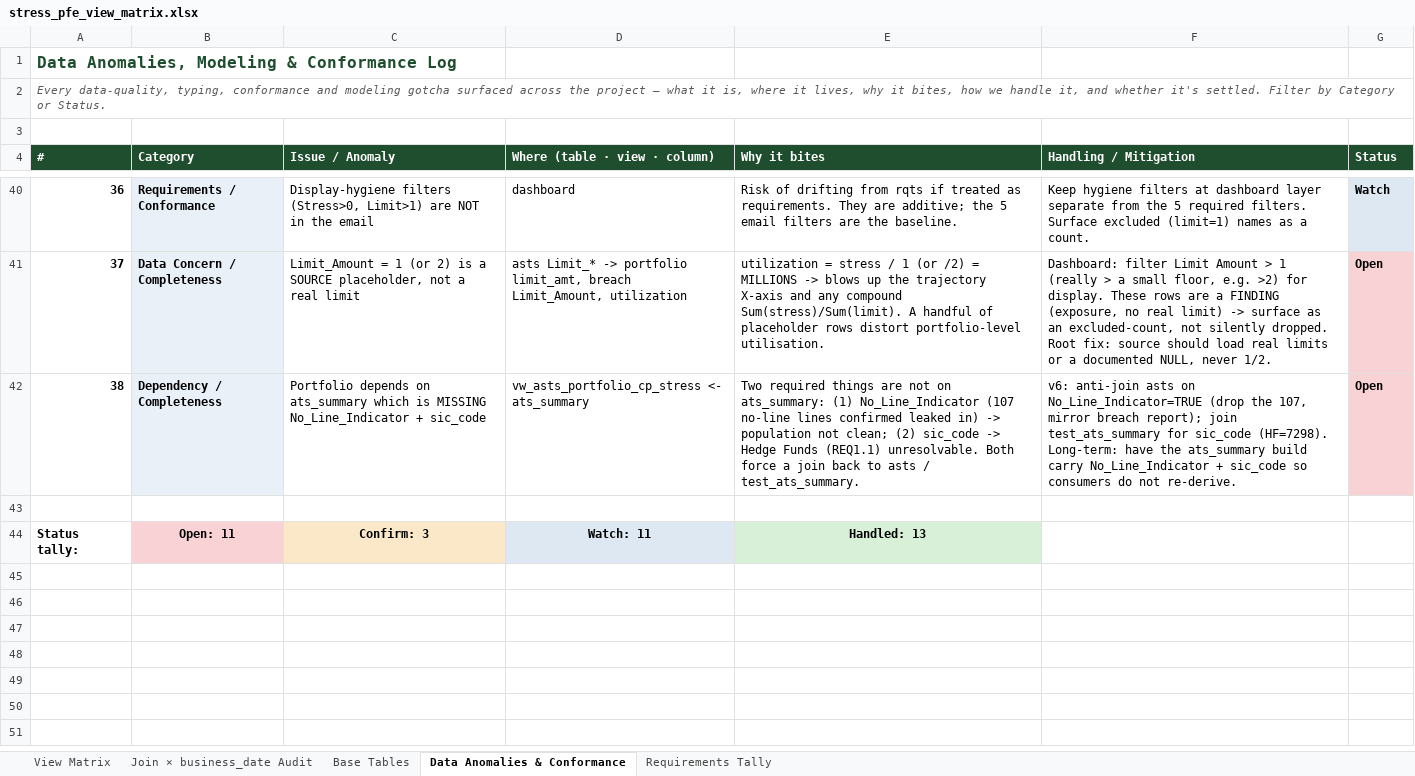
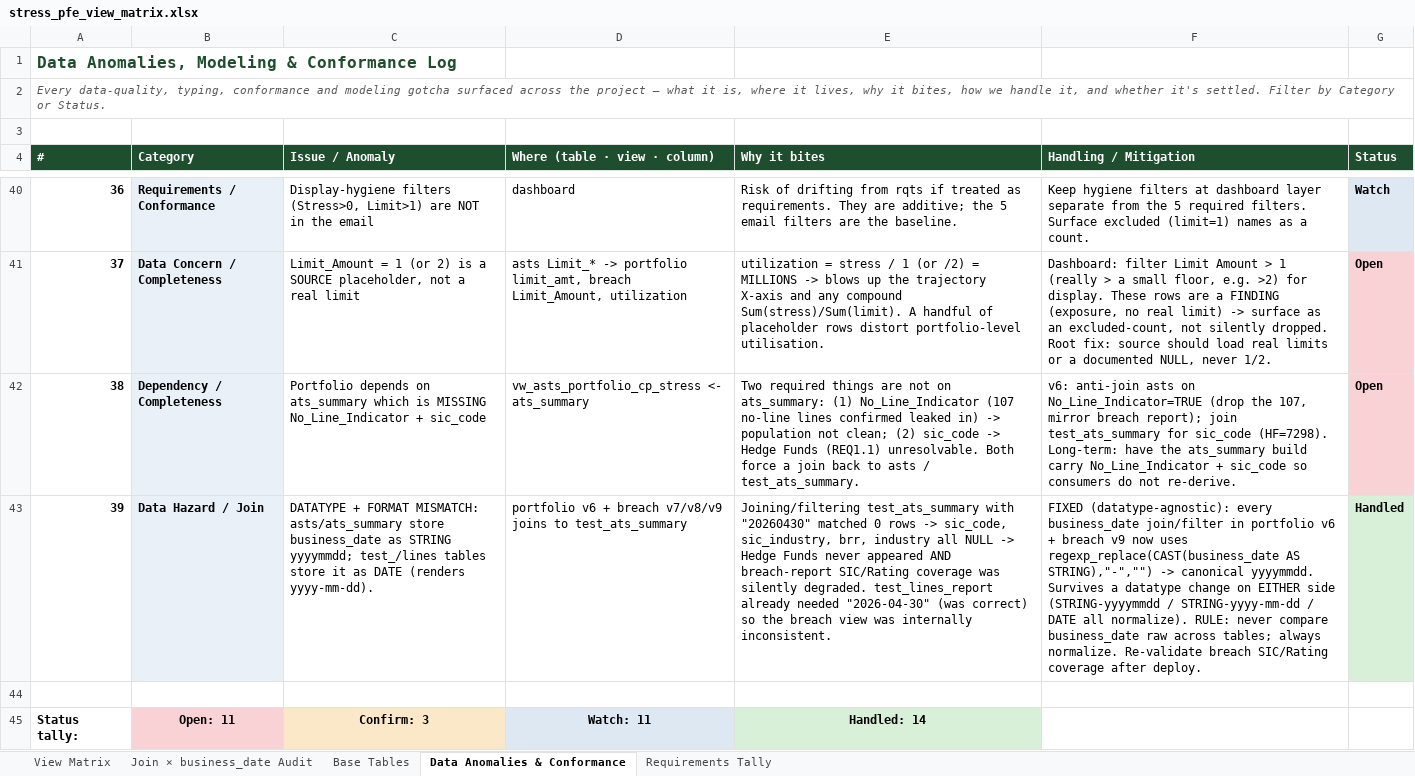
Before and after one commit to reena389-git/learning, an Excel workbook: PFE/stress_pfe_view_matrix.xlsx, sheet Data Anomalies & Conformance, drawn as a sheet; only a part is shown, gaps mark what is left out; values as stored, in another font and other column widths than the file's, no borders; addresses are those after the commit; the diff names each change by its address in the sheet, - before the commit and + after, or states it on an @@ line.

Commit message:
views

```diff
--- a/PFE/stress_pfe_view_matrix.xlsx (sheet Data Anomalies & Conformance)
+++ b/PFE/stress_pfe_view_matrix.xlsx (sheet Data Anomalies & Conformance)
+row 43: 39 | Data Hazard / Join | DATATYPE + FORMAT MISMATCH: asts/ats_summary store business_date as STRING yyyymmdd; test_/lines tables store it as DATE (renders yyyy-mm-dd). | portfolio v6 + breach v7/v8/v9 joins to test_ats_summary | Joining/filtering test_ats_summary with "20260430" matched 0 rows -> sic_code, sic_industry, brr, industry all NULL -> Hedge Funds never appeared AND breach-report SIC/Rating coverage was silently degraded. test_lines_report already needed "2026-04-30" (was correct) so the breach view was internally inconsistent. | FIXED (datatype-agnostic): every business_date join/filter in portfolio v6 + breach v9 now uses regexp_replace(CAST(business_date AS STRING),"-","") -> canonical yyyymmdd. Survives a datatype change on EITHER side (STRING-yyyymmdd / STRING-yyyy-mm-dd / DATE all normalize). RULE: never compare business_date raw across tables; always normalize. Re-validate breach SIC/Rating coverage after deploy. | Handled
-E45 (Why it bites): Handled: 13
+E45 (Why it bites): Handled: 14
```
Also changed, not shown: sheet Requirements Tally, 3 other files.
